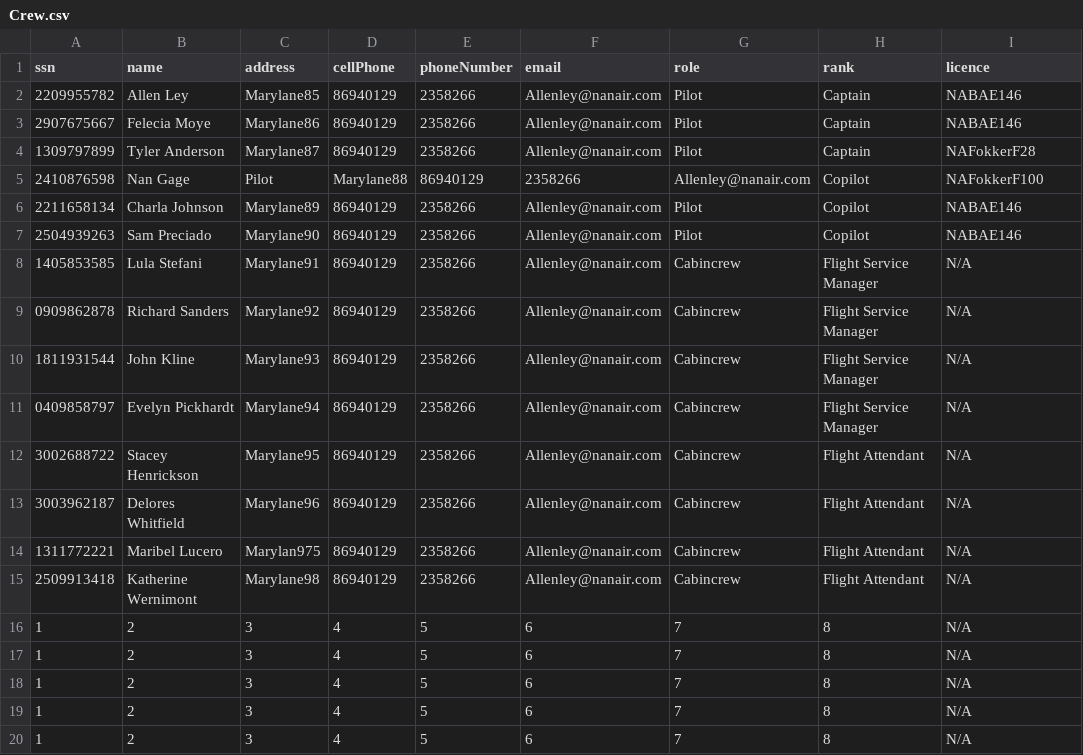
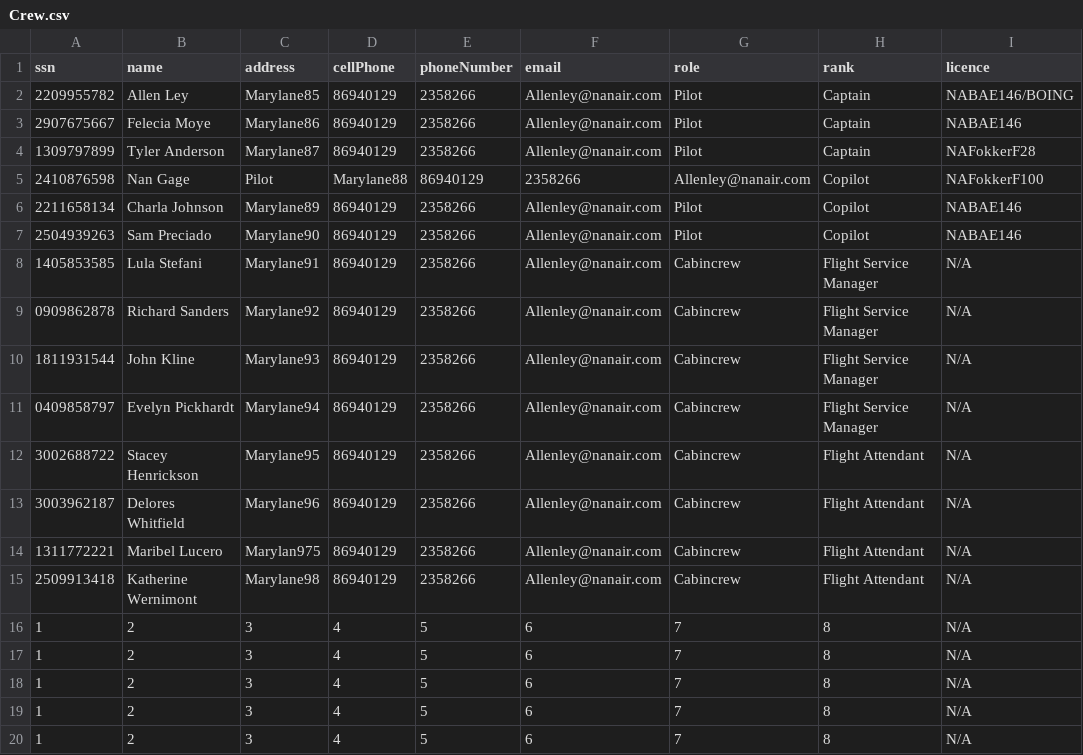
Before and after one commit to andri95/Verklegt1_AHERO, a CSV file: Data/Crew.csv, drawn as a sheet.

```diff
--- a/Data/Crew.csv
+++ b/Data/Crew.csv
@@ -1,3 +1,3 @@
 ssn,name,address,cellPhone,phoneNumber,email,role,rank,licence
-2209955782,Allen Ley,Marylane85,86940129,2358266,Allenley@nanair.com,Pilot,Captain,NABAE146
+2209955782,Allen Ley,Marylane85,86940129,2358266,Allenley@nanair.com,Pilot,Captain,NABAE146/BOING
 2907675667,Felecia Moye,Marylane86,86940129,2358266,Allenley@nanair.com,Pilot,Captain,NABAE146
```
Also changed, not shown: 2 other files.
